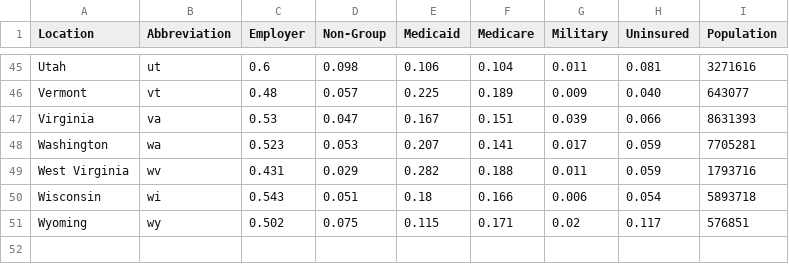
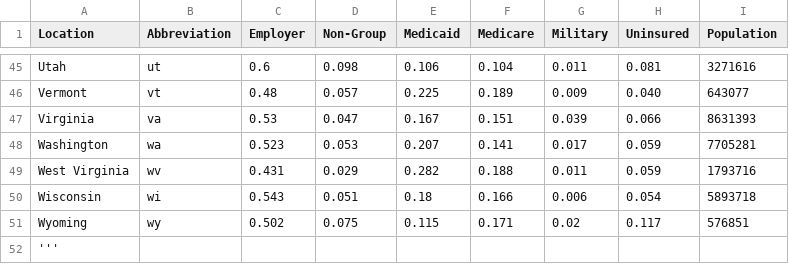
Before and after one commit to nshalam/Healthcare, a CSV file: data/refined_data.csv, drawn as a sheet; only a part is shown, gaps mark what is left out; the diff names each change by its address in the sheet, - before the commit and + after, or states it on an @@ line.

```diff
--- a/data/refined_data.csv
+++ b/data/refined_data.csv
+row 52: '''
```
Also changed, not shown: data/raw_data.csv, 6 other files.
